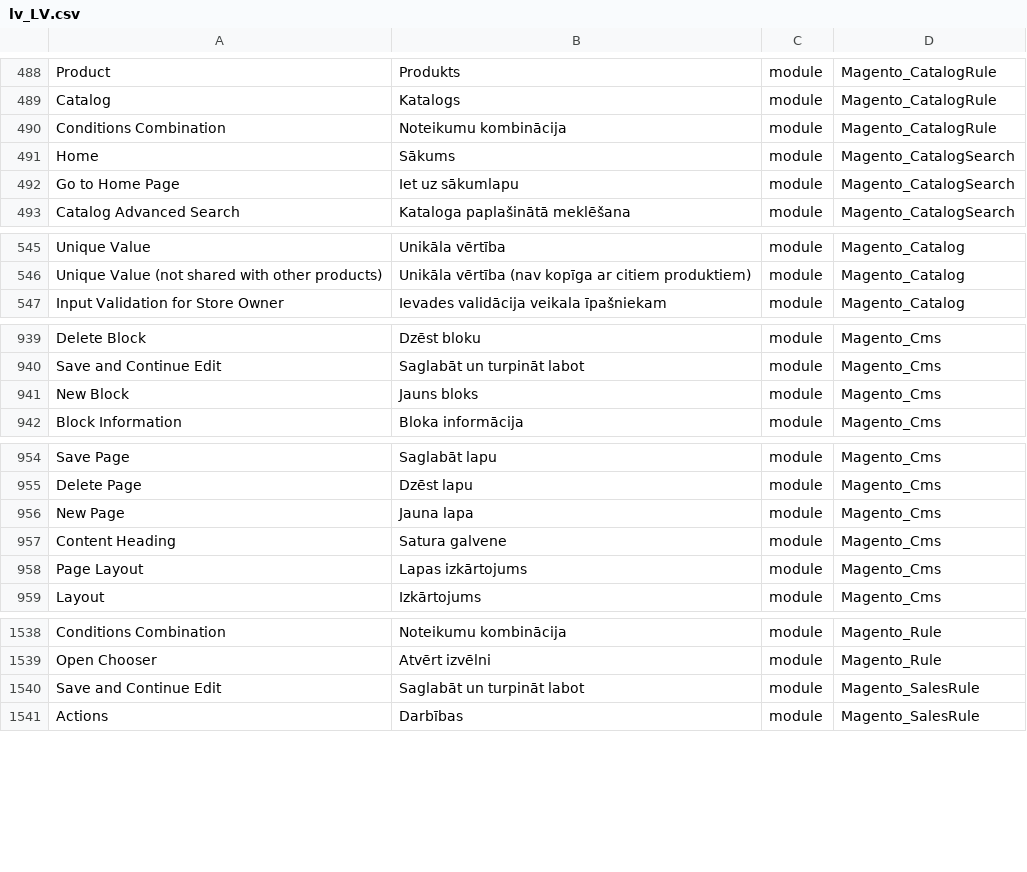
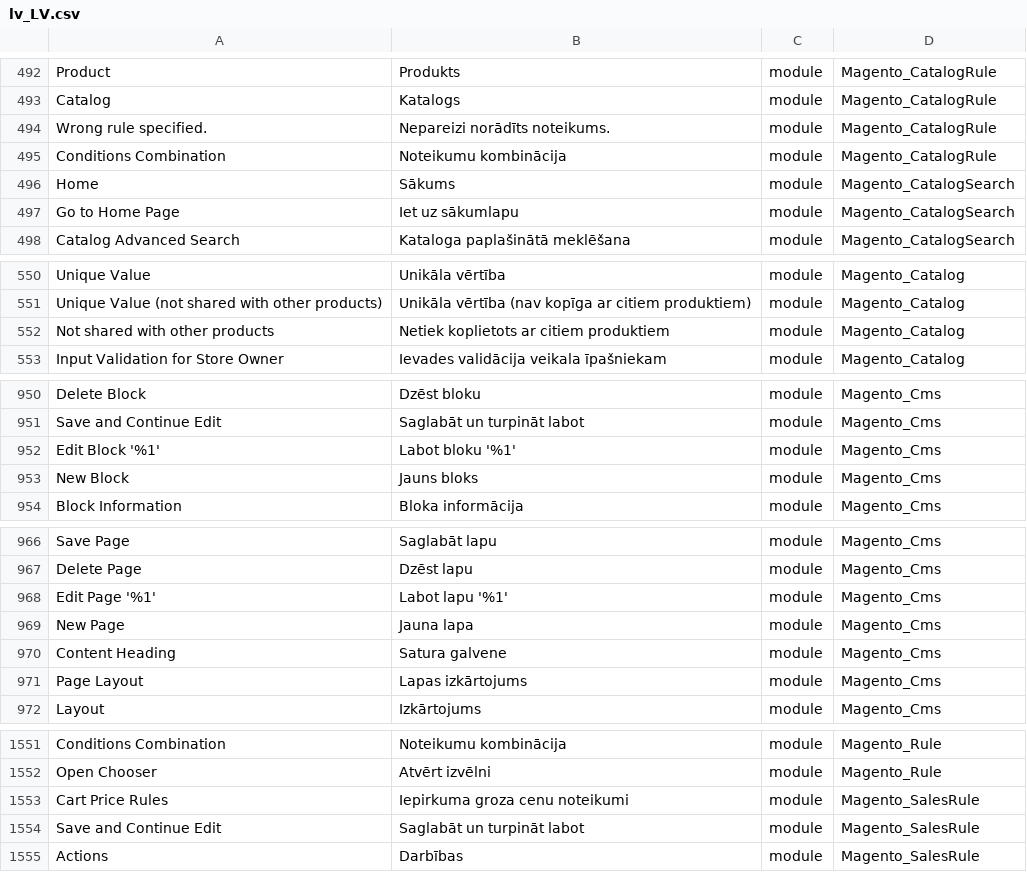
Before and after one commit to Magento2Translations/language_lv_lv, a CSV file: lv_LV.csv, drawn as a sheet; only a part is shown, gaps mark what is left out; the diff covers the shown part only; the diff names each change by its address in the sheet, - before the commit and + after, or states it on an @@ line.

```diff
--- a/lv_LV.csv
+++ b/lv_LV.csv
+row 494: Wrong rule specified. | Nepareizi norādīts noteikums. | module | Magento_CatalogRule
+row 552: Not shared with other products | Netiek koplietots ar citiem produktiem | module | Magento_Catalog
+row 952: Edit Block '%1' | Labot bloku '%1' | module | Magento_Cms
+row 968: Edit Page '%1' | Labot lapu '%1' | module | Magento_Cms
+row 1553: Cart Price Rules | Iepirkuma groza cenu noteikumi | module | Magento_SalesRule
```
Also changed, not shown: 11 added rows elsewhere in this file, 1 other file.
